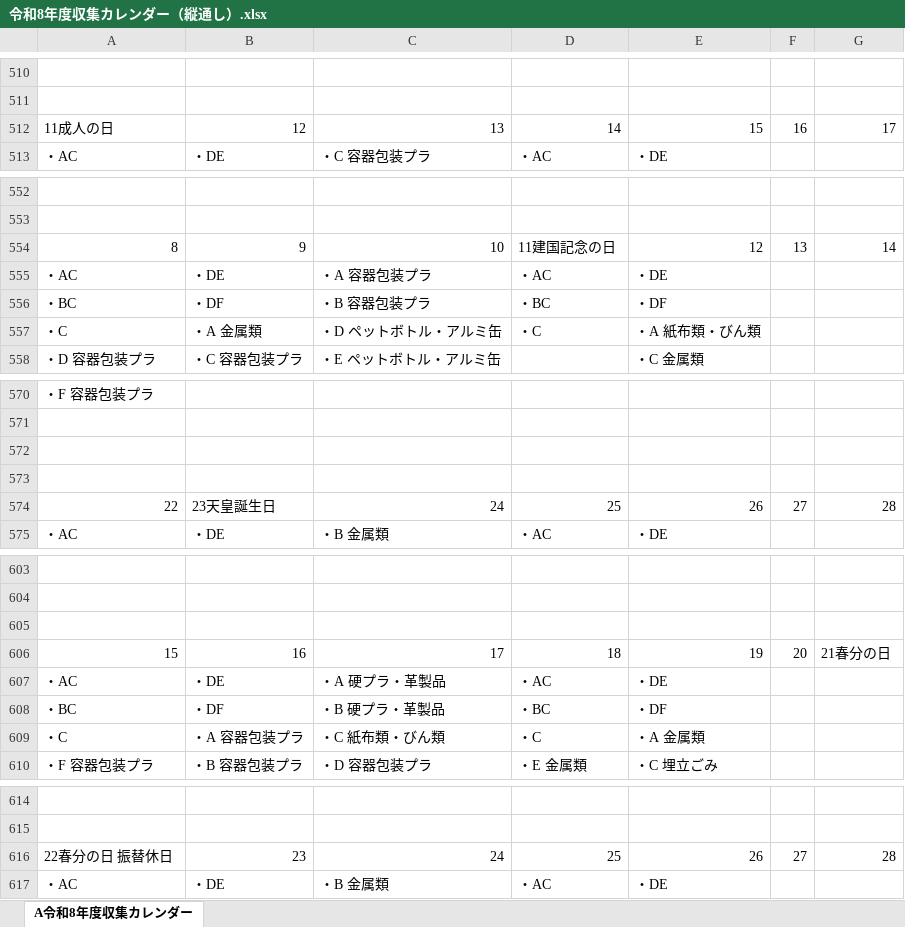
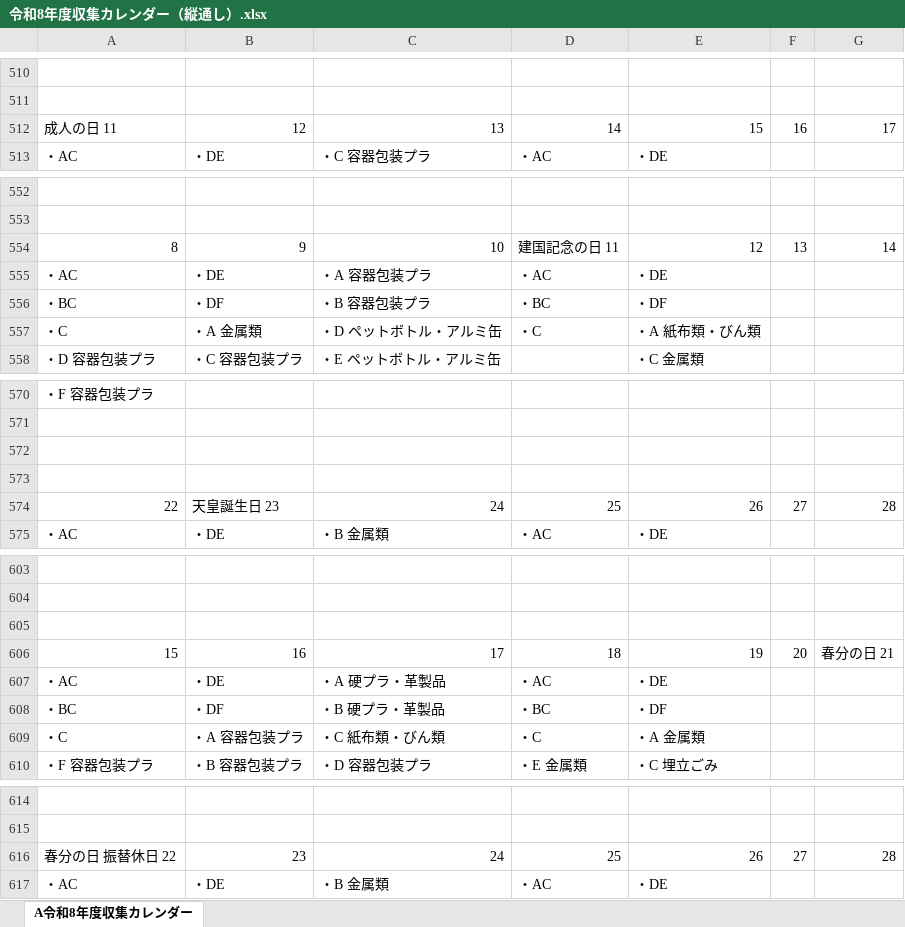
Before and after one commit to congfing/uenoseisou2.2, an Excel workbook: 令和8年度収集カレンダー（縦通し）.xlsx, sheet A令和8年度収集カレンダー, drawn as a sheet; only a part is shown, gaps mark what is left out; values as stored, in another font and other column widths than the file's, no cell formats; the diff covers the shown part only; the diff names each change by its address in the sheet, - before the commit and + after, or states it on an @@ line.

```diff
--- a/令和8年度収集カレンダー（縦通し）.xlsx (sheet A令和8年度収集カレンダー)
+++ b/令和8年度収集カレンダー（縦通し）.xlsx (sheet A令和8年度収集カレンダー)
-A512: 11成人の日
+A512: 成人の日 11
-D554: 11建国記念の日
+D554: 建国記念の日 11
-B574: 23天皇誕生日
+B574: 天皇誕生日 23
-G606: 21春分の日
+G606: 春分の日 21
-A616: 22春分の日 振替休日
+A616: 春分の日 振替休日 22
```
Also changed, not shown: 14 edited cells elsewhere in this sheet, cell formats, 2 other files.
